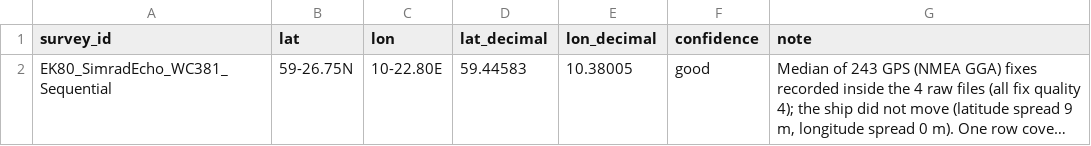
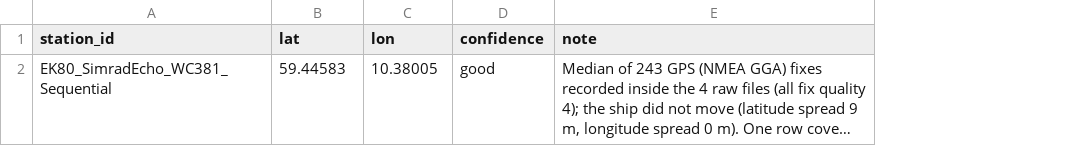
Before and after one commit to joeacarlisle/westernflyer_cruise_echogram, a CSV file: cruises/Tutorial_IntroToLiveViewing/stations.csv, drawn as a sheet; long unchanged cells end in …; the diff names each change by its address in the sheet, - before the commit and + after, or states it on an @@ line.

Commit message:
Use station_id and a single decimal lat/lon pair in stations.csv

```diff
--- a/cruises/Tutorial_IntroToLiveViewing/stations.csv
+++ b/cruises/Tutorial_IntroToLiveViewing/stations.csv
-column D (lat_decimal), row 2: 59.44583
-column E (lon_decimal), row 2: 10.38005
-A1: survey_id
+A1: station_id
-B2 (lat): 59-26.75N
+B2 (lat): 59.44583
-C2 (lon): 10-22.80E
+C2 (lon): 10.38005
```
Also changed, not shown: cruises/20250416_Baja/stations.csv, 6 other files.
